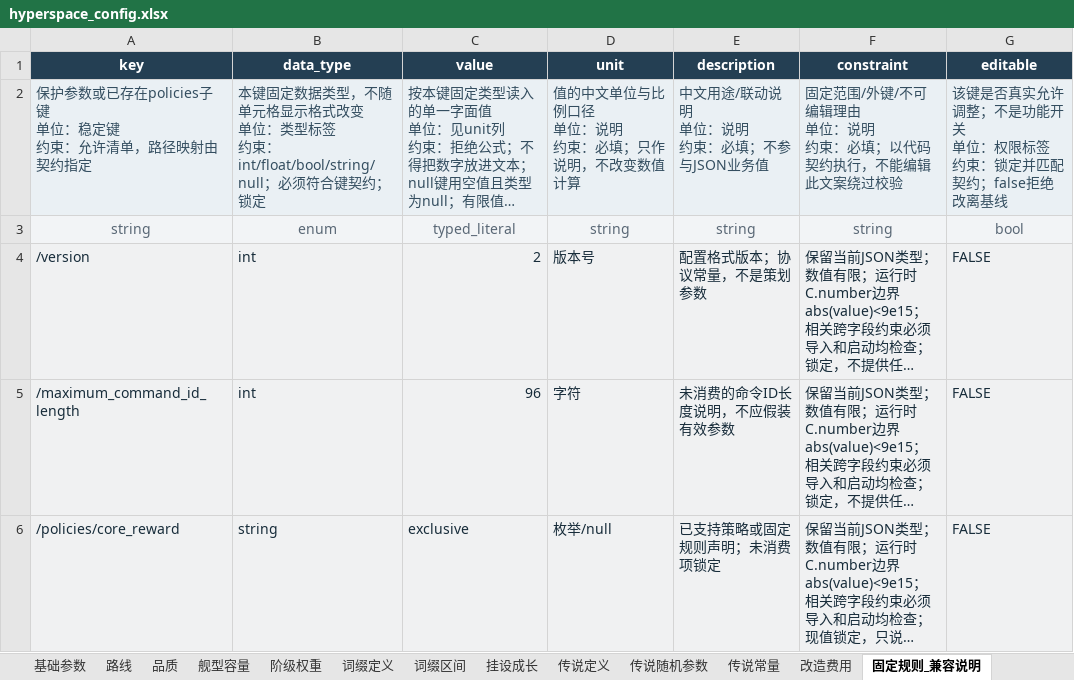
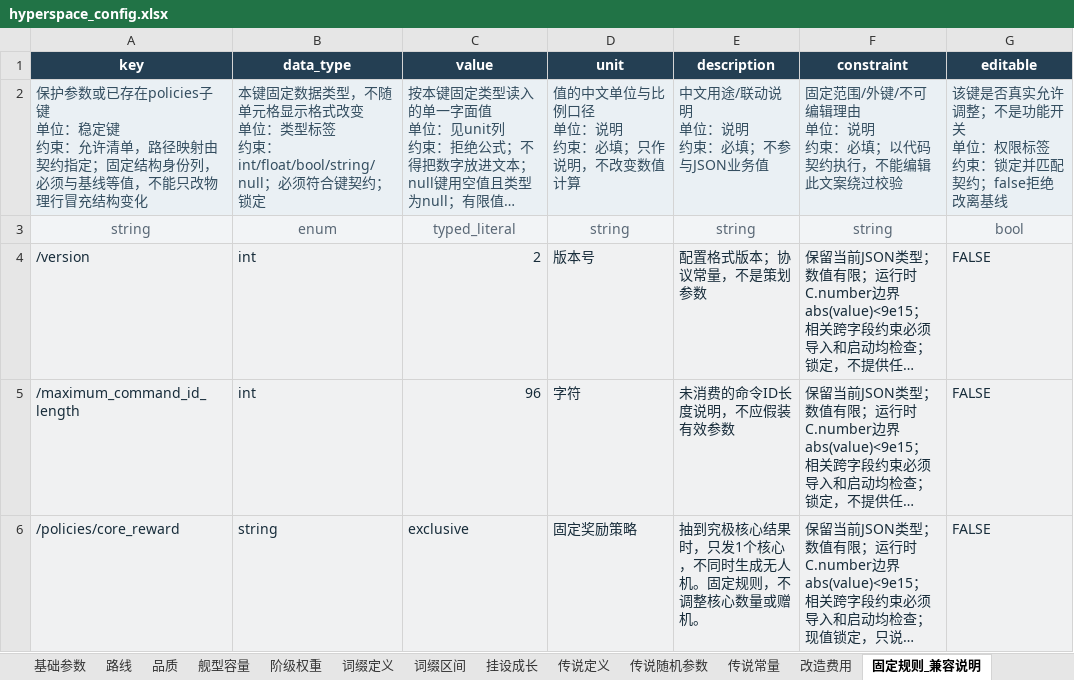
Before and after one commit to rlmclmc2-boop/space_idle, an Excel workbook: space-battleship/config_excel/hyperspace_config.xlsx, sheet 固定规则_兼容说明, drawn as a sheet; only a part is shown; long unchanged cells end in …; values as stored, in another font and other column widths than the file's, no borders; the diff covers the shown part only; the diff names each change by its address in the sheet, - before the commit and + after, or states it on an @@ line.

```diff
--- a/space-battleship/config_excel/hyperspace_config.xlsx (sheet 固定规则_兼容说明)
+++ b/space-battleship/config_excel/hyperspace_config.xlsx (sheet 固定规则_兼容说明)
-A2 (key): …契约指定
+A2 (key): …契约指定；固定结构身份列，必须与基线等值，不能只改物理行冒充结构变化
-D6 (unit): 枚举/null
+D6 (unit): 固定奖励策略
-E6 (description): 已支持策略或固定规则声明；未消费项锁定
+E6 (description): 抽到究极核心结果时，只发1个核心，不同时生成无人机。固定规则，不调整核心数量或赠机。
```
Also changed, not shown: 28 edited cells elsewhere in this sheet, sheet 基础参数, sheet 传说常量, sheet 传说随机参数, sheet 词缀区间, sheet 品质, sheet 挂设成长, 6 more sheets, space-battleship/config_excel/hyperspace_enemies.xlsx, 1 other file.
